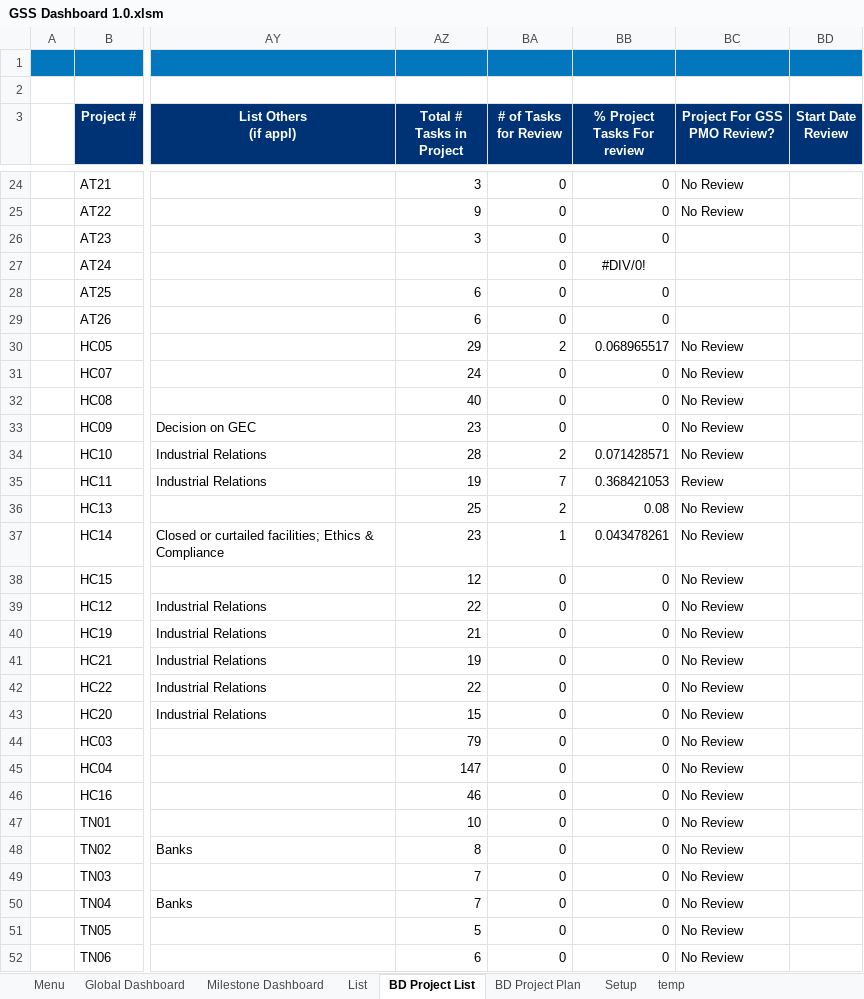
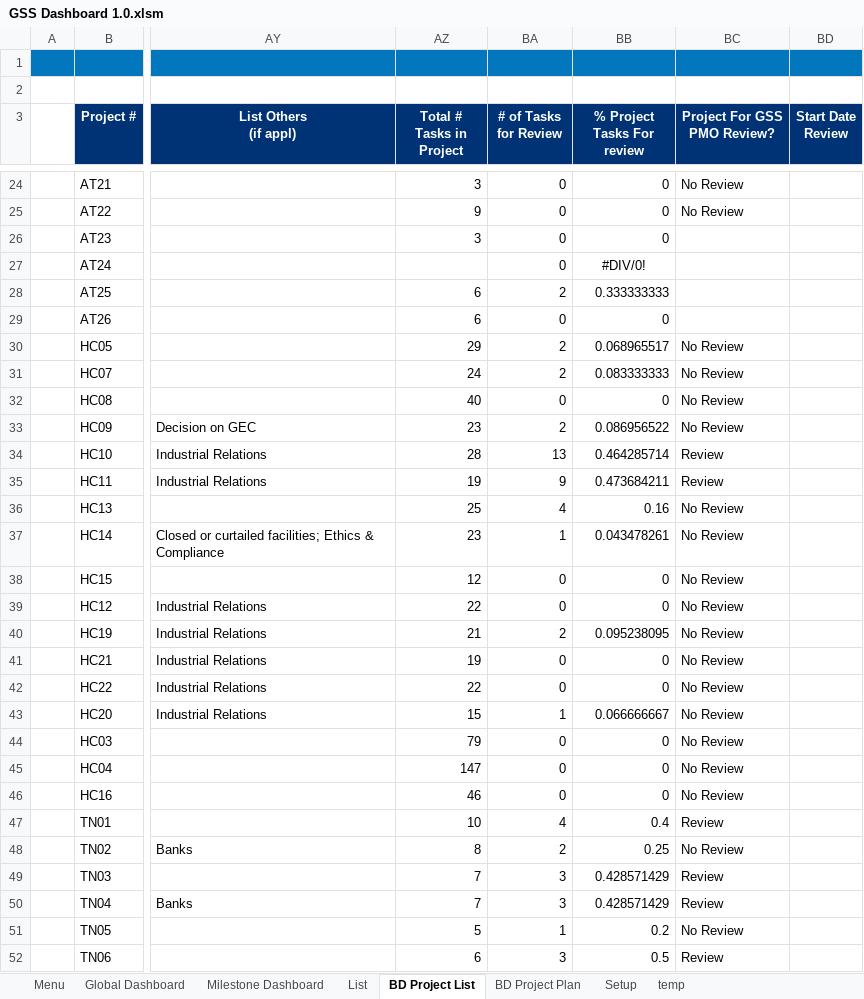
Before and after one commit to cbodevelopers/Ferramentas, an Excel workbook: Projeto Lisa/GSS Dashboard 1.0.xlsm, sheet BD Project List, drawn as a sheet; only a part is shown, gaps mark what is left out; values as stored, in another font and other column widths than the file's, no borders; charts and pictures and table styles not drawn; the diff covers the shown part only; the diff names each change by its address in the sheet, - before the commit and + after, or states it on an @@ line.

```diff
--- a/Projeto Lisa/GSS Dashboard 1.0.xlsm (sheet BD Project List)
+++ b/Projeto Lisa/GSS Dashboard 1.0.xlsm (sheet BD Project List)
-BA28 (# of Tasks for Review): 0
+BA28 (# of Tasks for Review): 2
-BB28 (% Project Tasks For review): 0
+BB28 (% Project Tasks For review): 0.333333333
-BA31 (# of Tasks for Review): 0
+BA31 (# of Tasks for Review): 2
-BB31 (% Project Tasks For review): 0
+BB31 (% Project Tasks For review): 0.083333333
-BA33 (# of Tasks for Review): 0
+BA33 (# of Tasks for Review): 2
-BB33 (% Project Tasks For review): 0
+BB33 (% Project Tasks For review): 0.086956522
-BA34 (# of Tasks for Review): 2
+BA34 (# of Tasks for Review): 13
-BB34 (% Project Tasks For review): 0.071428571
+BB34 (% Project Tasks For review): 0.464285714
-BC34 (Project For GSS PMO Review?): No Review
+BC34 (Project For GSS PMO Review?): Review
-BA35 (# of Tasks for Review): 7
+BA35 (# of Tasks for Review): 9
-BB35 (% Project Tasks For review): 0.368421053
+BB35 (% Project Tasks For review): 0.473684211
-BA36 (# of Tasks for Review): 2
+BA36 (# of Tasks for Review): 4
-BB36 (% Project Tasks For review): 0.08
+BB36 (% Project Tasks For review): 0.16
-BA40 (# of Tasks for Review): 0
+BA40 (# of Tasks for Review): 2
-BB40 (% Project Tasks For review): 0
+BB40 (% Project Tasks For review): 0.095238095
-BA43 (# of Tasks for Review): 0
+BA43 (# of Tasks for Review): 1
-BB43 (% Project Tasks For review): 0
+BB43 (% Project Tasks For review): 0.066666667
-BA47 (# of Tasks for Review): 0
+BA47 (# of Tasks for Review): 4
-BB47 (% Project Tasks For review): 0
+BB47 (% Project Tasks For review): 0.4
-BC47 (Project For GSS PMO Review?): No Review
+BC47 (Project For GSS PMO Review?): Review
-BA48 (# of Tasks for Review): 0
+BA48 (# of Tasks for Review): 2
-BB48 (% Project Tasks For review): 0
+BB48 (% Project Tasks For review): 0.25
-BA49:BA50 (# of Tasks for Review): 0
+BA49:BA50 (# of Tasks for Review): 3
-BB49:BB50 (% Project Tasks For review): 0
+BB49:BB50 (% Project Tasks For review): 0.428571429
-BC49:BC50 (Project For GSS PMO Review?): No Review
+BC49:BC50 (Project For GSS PMO Review?): Review
-BA51 (# of Tasks for Review): 0
+BA51 (# of Tasks for Review): 1
-BB51 (% Project Tasks For review): 0
+BB51 (% Project Tasks For review): 0.2
-BA52 (# of Tasks for Review): 0
+BA52 (# of Tasks for Review): 3
-BB52 (% Project Tasks For review): 0
+BB52 (% Project Tasks For review): 0.5
-BC52 (Project For GSS PMO Review?): No Review
+BC52 (Project For GSS PMO Review?): Review
```
Also changed, not shown: 37 edited cells elsewhere in this sheet, sheet BD Project Plan, sheet Global Dashboard, sheet temp, charts or pictures.
